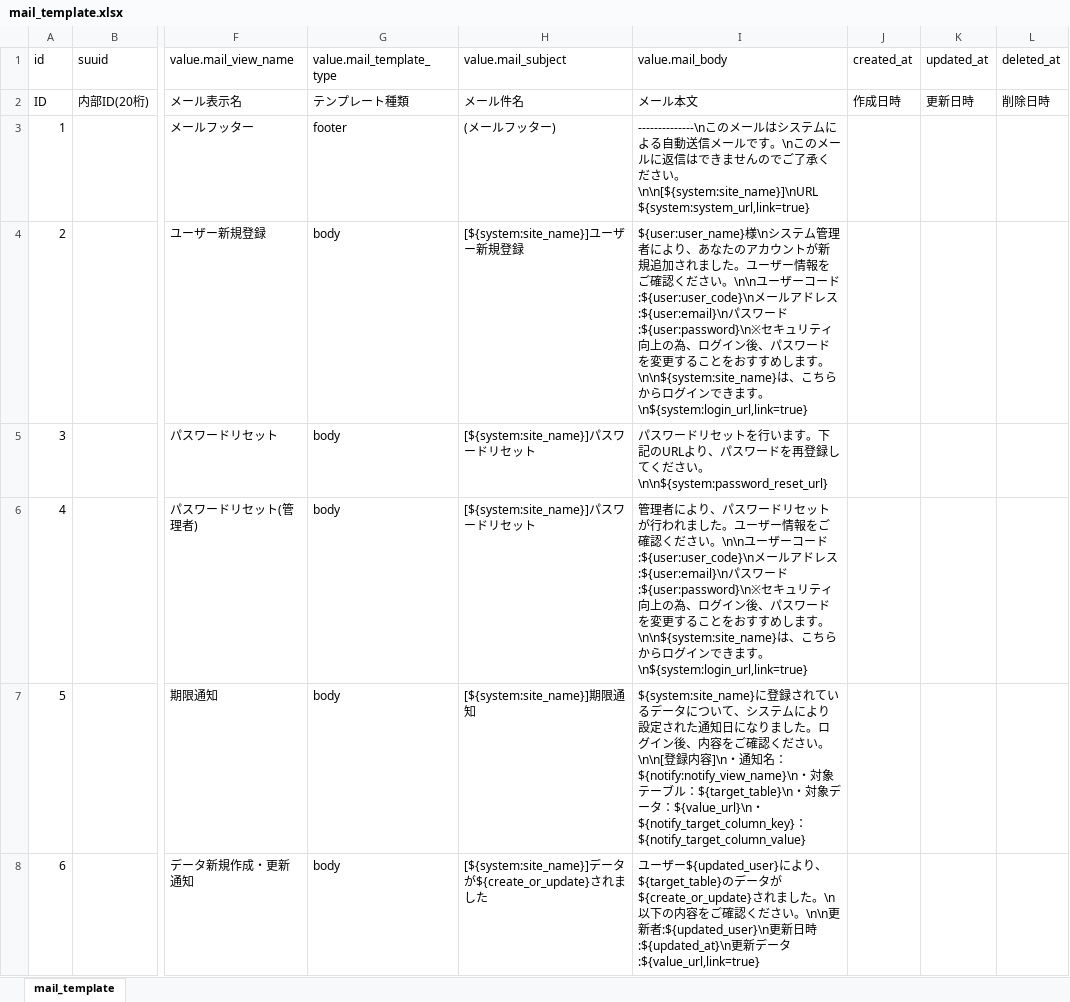
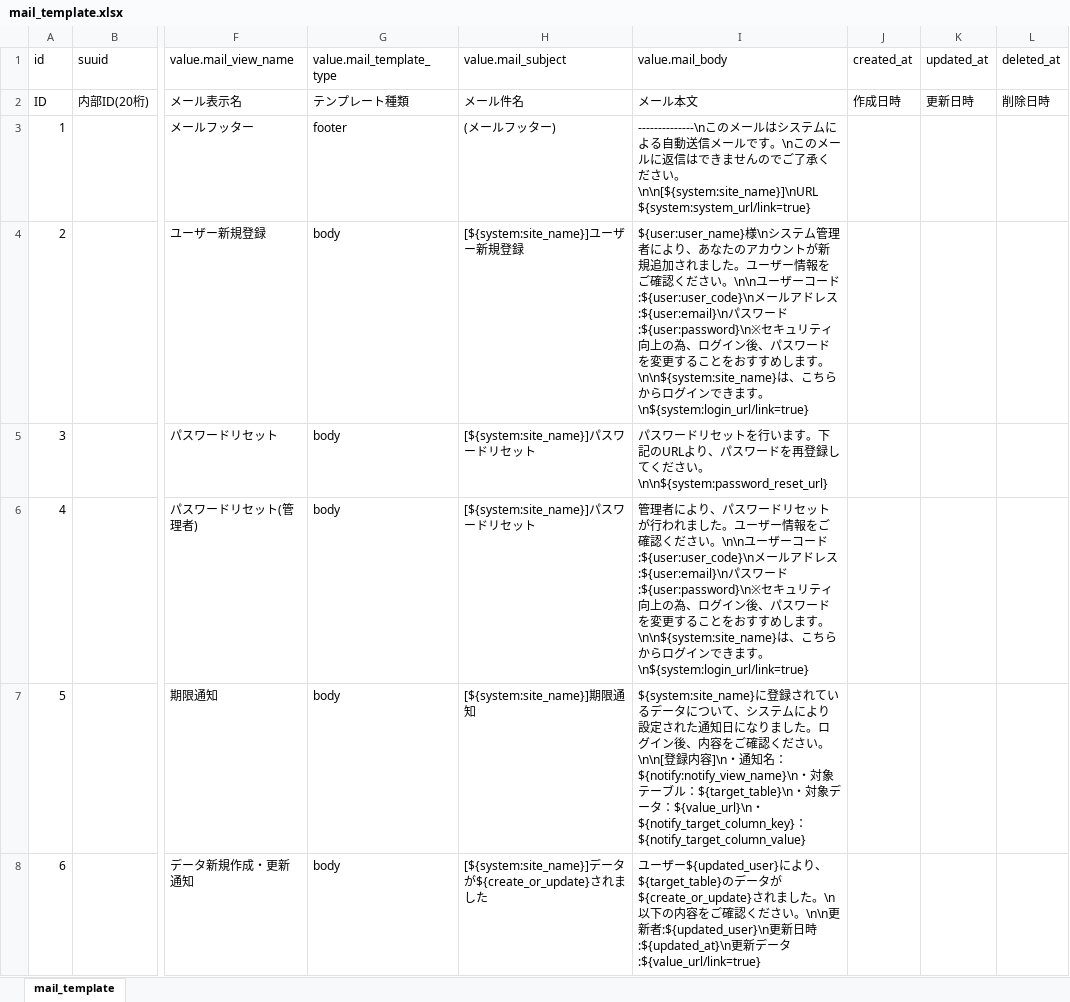
Before and after one commit to exceedone/exment, an Excel workbook: system_template/data/mail_template.xlsx, sheet mail_template, drawn as a sheet; only a part is shown, gaps mark what is left out; values as stored, in another font and other column widths than the file's, no borders; the diff names each change by its address in the sheet, - before the commit and + after, or states it on an @@ line.

```diff
--- a/system_template/data/mail_template.xlsx (sheet mail_template)
+++ b/system_template/data/mail_template.xlsx (sheet mail_template)
-I3 (value.mail_body): …さい。\n\n[${system:site_name}]\nURL ${system:system_url,link=true}
+I3 (value.mail_body): …さい。\n\n[${system:site_name}]\nURL ${system:system_url/link=true}
-I4 (value.mail_body): …きます。\n${system:login_url,link=true}
+I4 (value.mail_body): …きます。\n${system:login_url/link=true}
-I6 (value.mail_body): …きます。\n${system:login_url,link=true}
+I6 (value.mail_body): …きます。\n${system:login_url/link=true}
-I8 (value.mail_body): …ータ:${value_url,link=true}
+I8 (value.mail_body): …ータ:${value_url/link=true}
```
Also changed, not shown: 3 other files.
